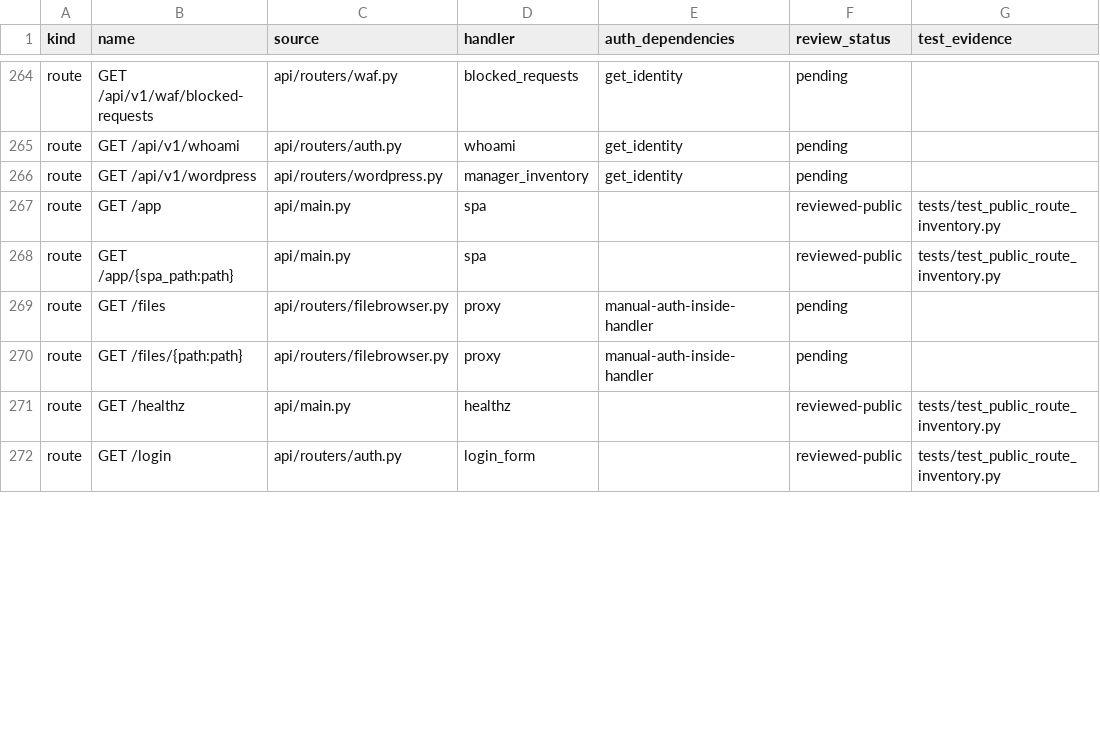
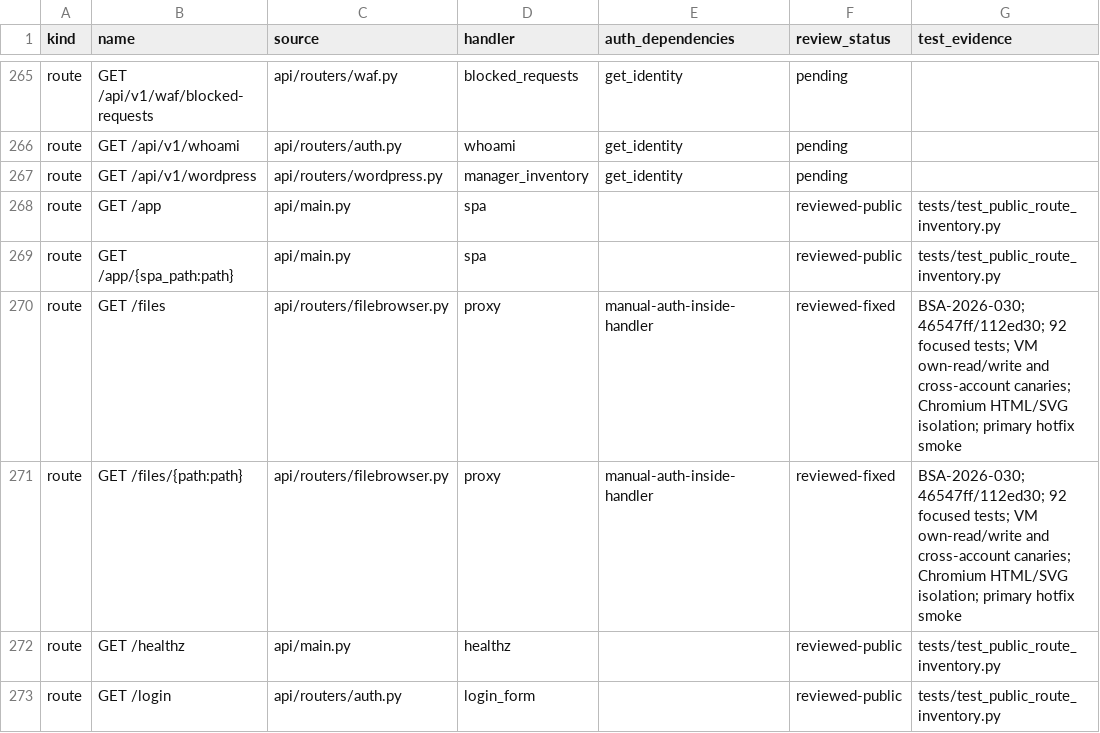
Before and after one commit to adityavs5/boronpanel, a CSV file: docs/SECURITY-AUDIT-COVERAGE-2026-09-20.csv, drawn as a sheet; only a part is shown, gaps mark what is left out; the diff covers the shown part only.

```diff
--- a/docs/SECURITY-AUDIT-COVERAGE-2026-09-20.csv
+++ b/docs/SECURITY-AUDIT-COVERAGE-2026-09-20.csv
@@ -268,4 +269,4 @@ route,GET /app,api/main.py,spa,,reviewed-public,tests/test_public_route_inventor
 route,GET /app/{spa_path:path},api/main.py,spa,,reviewed-public,tests/test_public_route_inventory.py
-route,GET /files,api/routers/filebrowser.py,proxy,manual-auth-inside-handler,pending,
-route,GET /files/{path:path},api/routers/filebrowser.py,proxy,manual-auth-inside-handler,pending,
+route,GET /files,api/routers/filebrowser.py,proxy,manual-auth-inside-handler,reviewed-fixed,BSA-2026-030; 46547ff/112ed30; 92 focused tests; VM own-read/write and cross-account canaries; Chromium HTML/SVG isolation; primary hotfix smoke
+route,GET /files/{path:path},api/routers/filebrowser.py,proxy,manual-auth-inside-handler,reviewed-fixed,BSA-2026-030; 46547ff/112ed30; 92 focused tests; VM own-read/write and cross-account canaries; Chromium HTML/SVG isolation; primary hotfix smoke
 route,GET /healthz,api/main.py,healthz,,reviewed-public,tests/test_public_route_inventory.py
```
Also changed, not shown: 2 added rows, 1 removed row and 38 edited cells elsewhere in this file, 3 other files.
